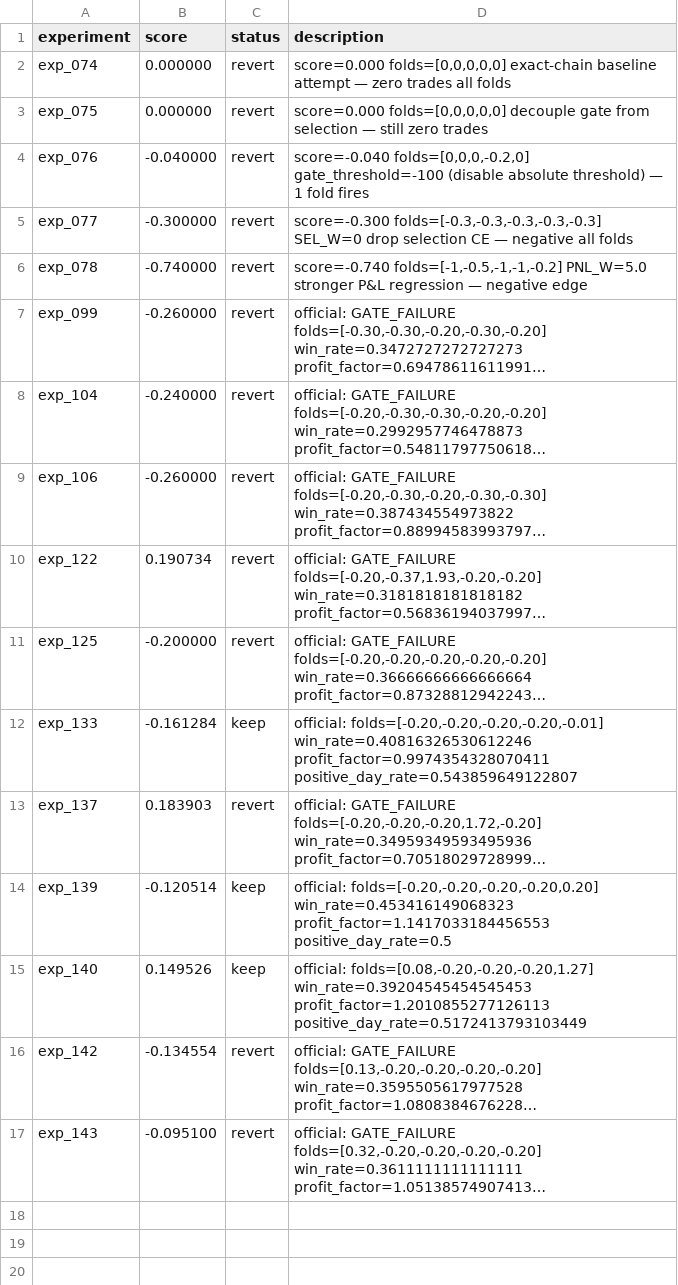
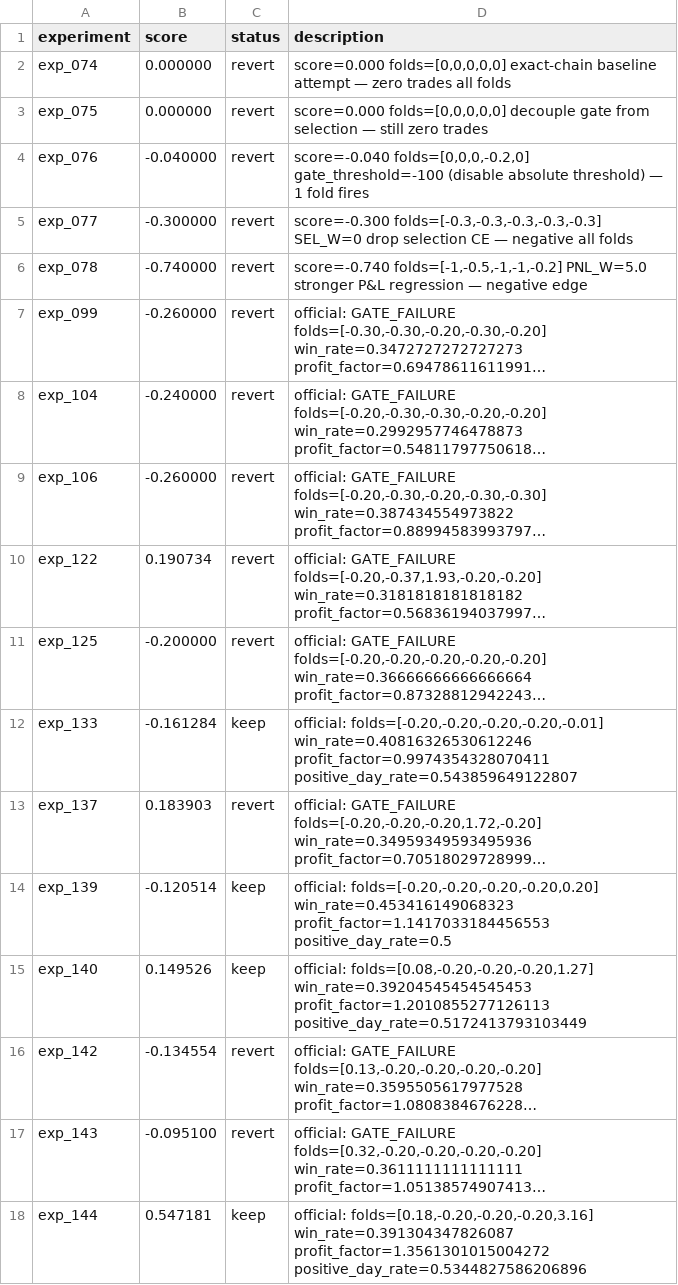
Before and after one commit to owenheidenreich/autoresearch-trading, a TSV file: v2/results.tsv, drawn as a sheet; long unchanged cells end in …; the diff names each change by its address in the sheet, - before the commit and + after, or states it on an @@ line.

```diff
--- a/v2/results.tsv
+++ b/v2/results.tsv
+row 18: exp_144 | 0.547181 | keep | official: folds=[0.18,-0.20,-0.20,-0.20,3.16] win_rate=0.391304347826087 profit_factor=1.3561301015004272 positive_day_rate=0.5344827586206896
```
Also changed, not shown: v2/artifacts/replay_traces.csv, 10 other files.
